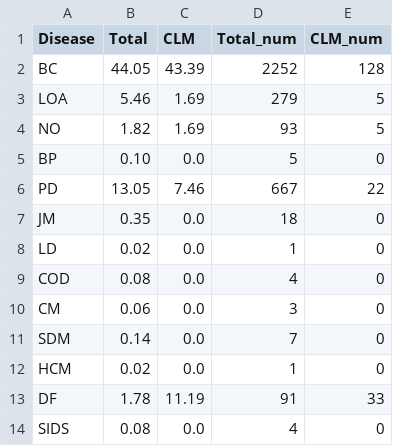
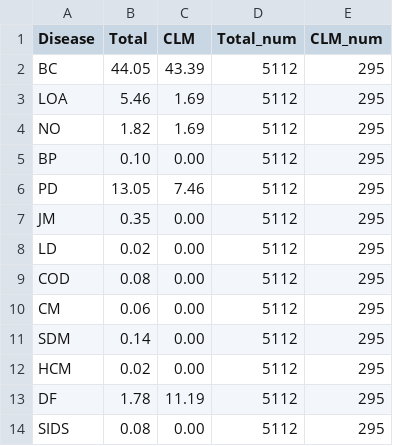
Before and after one commit to nathanieljblack/Genomics, a CSV file: data/CLM.csv, drawn as a sheet.

```diff
--- a/data/CLM.csv
+++ b/data/CLM.csv
@@ -1,14 +1,14 @@
 Disease,Total,CLM,Total_num,CLM_num
-BC,44.05,43.39,2252,128
-LOA,5.46,1.69,279,5
-NO,1.82,1.69,93,5
-BP,0.10,0.0,5,0
-PD,13.05,7.46,667,22
-JM,0.35,0.0,18,0
-LD,0.02,0.0,1,0
-COD,0.08,0.0,4,0
-CM,0.06,0.0,3,0
-SDM,0.14,0.0,7,0
-HCM,0.02,0.0,1,0
-DF,1.78,11.19,91,33
-SIDS,0.08,0.0,4,0
+BC,44.05,43.39,5112,295
+LOA,5.46,1.69,5112,295
+NO,1.82,1.69,5112,295
+BP,0.10,0.00,5112,295
+PD,13.05,7.46,5112,295
+JM,0.35,0.00,5112,295
+LD,0.02,0.00,5112,295
+COD,0.08,0.00,5112,295
+CM,0.06,0.00,5112,295
+SDM,0.14,0.00,5112,295
+HCM,0.02,0.00,5112,295
+DF,1.78,11.19,5112,295
+SIDS,0.08,0.00,5112,295
```
Also changed, not shown: data/ACB.csv, data/CDX.csv, 12 other files.
